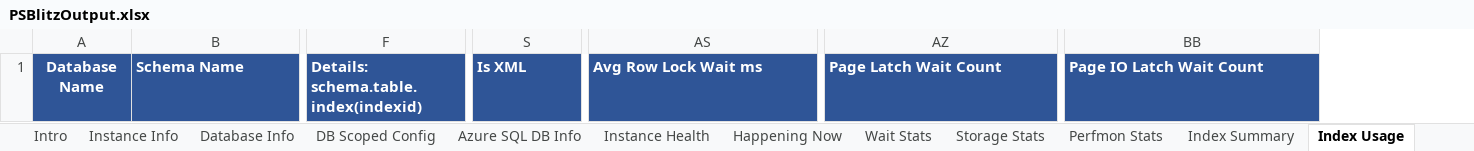
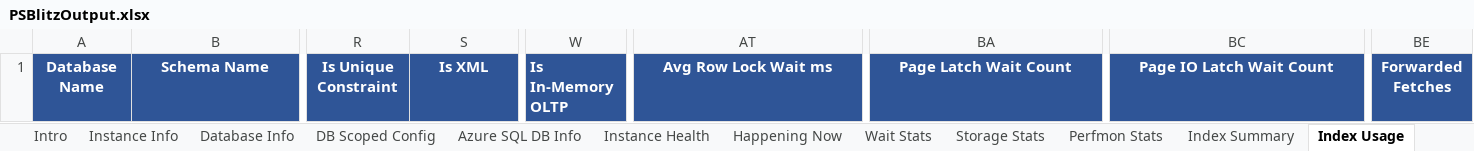
Before and after one commit to VladDBA/PSBlitz, an Excel workbook: Resources/PSBlitzOutput.xlsx, sheet Index Usage, drawn as a sheet; only a part is shown, gaps mark what is left out; values as stored, in another font and other column widths than the file's, no borders; removed rows and columns are numbered as before the commit, all else as after; the diff covers the shown part only; the diff names each change by its address in the sheet, - before the commit and + after, or states it on an @@ line.

```diff
--- a/Resources/PSBlitzOutput.xlsx (sheet Index Usage)
+++ b/Resources/PSBlitzOutput.xlsx (sheet Index Usage)
-column F, row 1: Details: schema.table.index(indexid)
+column R, row 1: Is Unique Constraint
+column W, row 1: Is In-Memory OLTP
+column BE, row 1: Forwarded Fetches
-B1 alignment: left
+B1 alignment: center
-S1 alignment: left
+S1 alignment: center
-AT1 alignment: left
+AT1 alignment: center
-BA1 alignment: left
+BA1 alignment: center
-BC1 alignment: left
+BC1 alignment: center
```
Also changed, not shown: cell formats elsewhere in this sheet, sheet Intro, sheet Deadlock Details, 4 other files.
